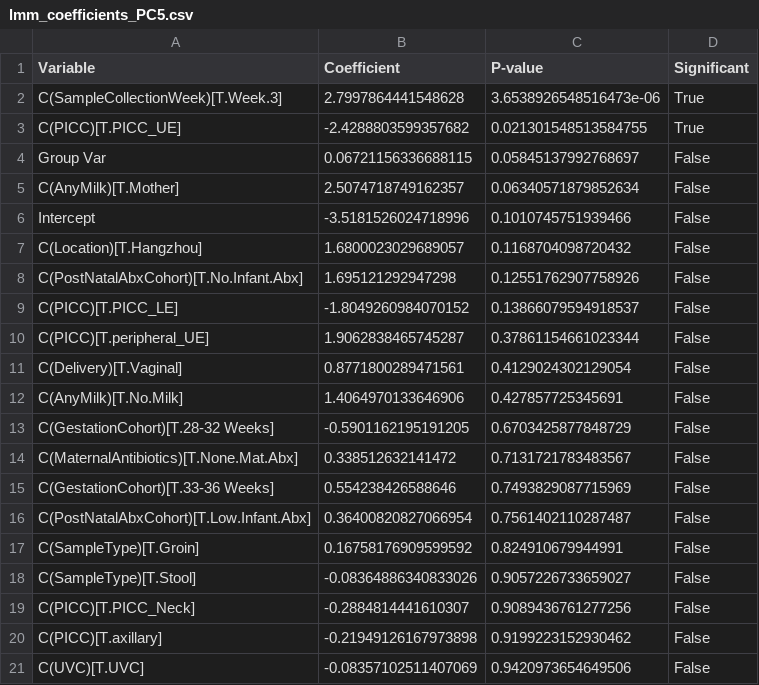
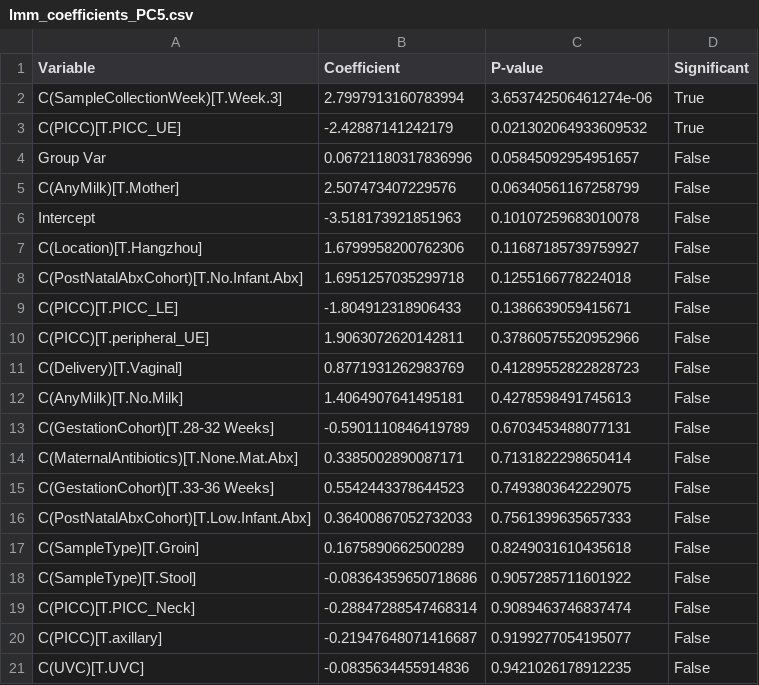
Before and after one commit to haslamdb/ZCH_UCMC_Manuscript, a CSV file: python_scripts/lmm_coefficients_PC5.csv, drawn as a sheet.

Commit message:
modified:   lmm_coefficients_PC1.csv 	modified:   lmm_coefficients_PC2.csv 	modified:   lmm_coefficients_PC3.csv 	modified:   lmm_coefficients_PC4.csv 	modified:   lmm_coefficients_PC5.csv 	modified:   microbiome-variance-partitioning-revised.py 	new file:   results/variance_analysis/glmm/glmm_coefficients_PC1.csv 	new file:   results/variance_analysis/glmm/glmm_coefficients_PC1_plot.png 	new file:   results/variance_analysis/glmm/glmm_coefficients_PC2.csv 	new file:   results/variance_analysis/glmm/glmm_coefficients_PC2_plot.png 	new file:   results/variance_analysis/glmm/glmm_coefficients_PC3.csv 	new file:   results/variance_analysis/glmm/glmm_coefficients_PC3_plot.png 	new file:   results/variance_analysis/glmm/glmm_coefficients_PC4.csv 	new file:   results/variance_analysis/glmm/glmm_coefficients_PC4_plot.png 	new file:   results/variance_analysis/glmm/glmm_coefficients_PC5.csv 	new file:   results/variance_analysis/glmm/glmm_coefficients_PC5_plot.png 	new file:   results/variance_analysis/glmm/glmm_coefficients_heatmap.png 	new file:   results/variance_analysis/glmm/glmm_microbiome_community_results.pkl 	new file:   results/variance_analysis/glmm/glmm_microbiome_community_summary.csv 	new file:   results/variance_analysis/glmm_distance/glmm_distance_results.pkl 	new file:   results/variance_analysis/glmm_distance/standard_glmm_coefficients.csv 	new file:   results/variance_analysis/glmm_distance/standard_glmm_results.txt 	modified:   results/variance_analysis/lmm_microbiome_community_results.pkl

```diff
--- a/python_scripts/lmm_coefficients_PC5.csv
+++ b/python_scripts/lmm_coefficients_PC5.csv
@@ -1,21 +1,21 @@
 Variable,Coefficient,P-value,Significant
-C(SampleCollectionWeek)[T.Week.3],2.7997864441548628,3.6538926548516473e-06,True
-C(PICC)[T.PICC_UE],-2.4288803599357682,0.021301548513584755,True
-Group Var,0.06721156336688115,0.05845137992768697,False
-C(AnyMilk)[T.Mother],2.5074718749162357,0.06340571879852634,False
-Intercept,-3.5181526024718996,0.1010745751939466,False
-C(Location)[T.Hangzhou],1.6800023029689057,0.1168704098720432,False
-C(PostNatalAbxCohort)[T.No.Infant.Abx],1.695121292947298,0.12551762907758926,False
-C(PICC)[T.PICC_LE],-1.8049260984070152,0.13866079594918537,False
-C(PICC)[T.peripheral_UE],1.9062838465745287,0.37861154661023344,False
-C(Delivery)[T.Vaginal],0.8771800289471561,0.4129024302129054,False
-C(AnyMilk)[T.No.Milk],1.4064970133646906,0.427857725345691,False
-C(GestationCohort)[T.28-32 Weeks],-0.5901162195191205,0.6703425877848729,False
-C(MaternalAntibiotics)[T.None.Mat.Abx],0.338512632141472,0.7131721783483567,False
-C(GestationCohort)[T.33-36 Weeks],0.554238426588646,0.7493829087715969,False
-C(PostNatalAbxCohort)[T.Low.Infant.Abx],0.36400820827066954,0.7561402110287487,False
-C(SampleType)[T.Groin],0.16758176909599592,0.824910679944991,False
-C(SampleType)[T.Stool],-0.08364886340833026,0.9057226733659027,False
-C(PICC)[T.PICC_Neck],-0.2884814441610307,0.9089436761277256,False
-C(PICC)[T.axillary],-0.21949126167973898,0.9199223152930462,False
-C(UVC)[T.UVC],-0.08357102511407069,0.9420973654649506,False
+C(SampleCollectionWeek)[T.Week.3],2.7997913160783994,3.653742506461274e-06,True
+C(PICC)[T.PICC_UE],-2.42887141242179,0.021302064933609532,True
+Group Var,0.06721180317836996,0.05845092954951657,False
+C(AnyMilk)[T.Mother],2.507473407229576,0.06340561167258799,False
+Intercept,-3.518173921851963,0.10107259683010078,False
+C(Location)[T.Hangzhou],1.6799958200762306,0.11687185739759927,False
+C(PostNatalAbxCohort)[T.No.Infant.Abx],1.6951257035299718,0.1255166778224018,False
+C(PICC)[T.PICC_LE],-1.804912318906433,0.1386639059415671,False
+C(PICC)[T.peripheral_UE],1.9063072620142811,0.37860575520952966,False
+C(Delivery)[T.Vaginal],0.8771931262983769,0.41289552822828723,False
+C(AnyMilk)[T.No.Milk],1.4064907641495181,0.4278598491745613,False
+C(GestationCohort)[T.28-32 Weeks],-0.5901110846419789,0.6703453488077131,False
+C(MaternalAntibiotics)[T.None.Mat.Abx],0.3385002890087171,0.7131822298650414,False
+C(GestationCohort)[T.33-36 Weeks],0.5542443378644523,0.7493803642229075,False
+C(PostNatalAbxCohort)[T.Low.Infant.Abx],0.36400867052732033,0.7561399635657333,False
+C(SampleType)[T.Groin],0.1675890662500289,0.8249031610435618,False
+C(SampleType)[T.Stool],-0.08364359650718686,0.9057285711601922,False
+C(PICC)[T.PICC_Neck],-0.28847288547468314,0.9089463746837474,False
+C(PICC)[T.axillary],-0.21947648071416687,0.9199277054195077,False
+C(UVC)[T.UVC],-0.0835634455914836,0.9421026178912235,False
```
Also changed, not shown: python_scripts/lmm_coefficients_PC1.csv, python_scripts/lmm_coefficients_PC2.csv, 20 other files.
